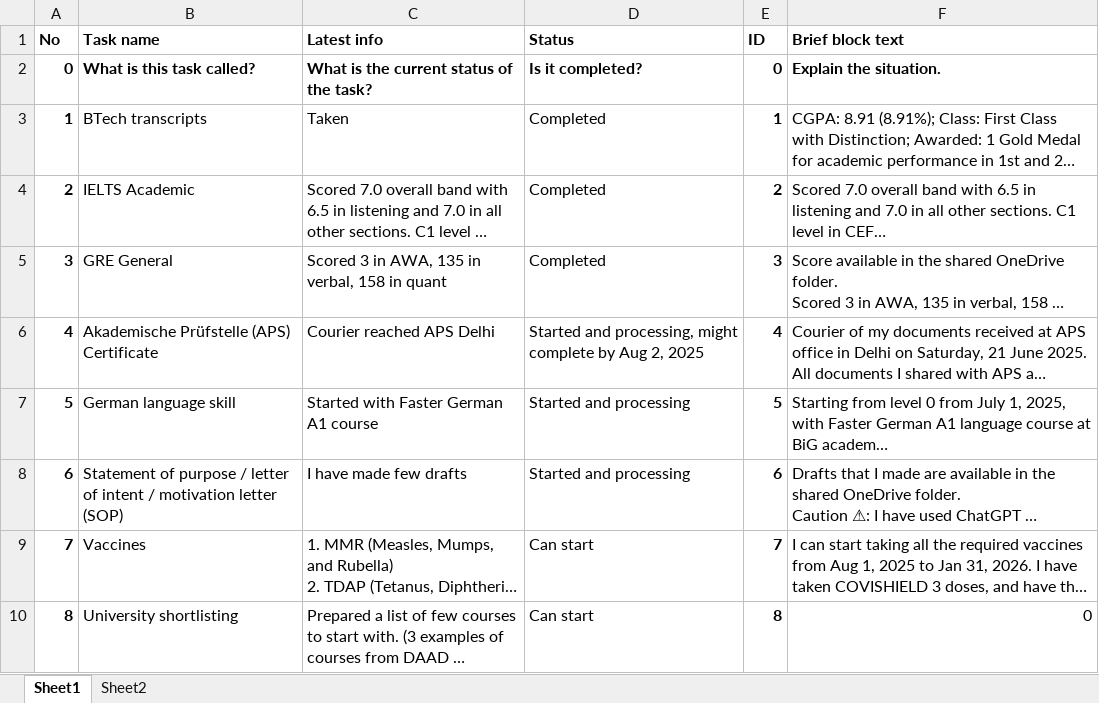
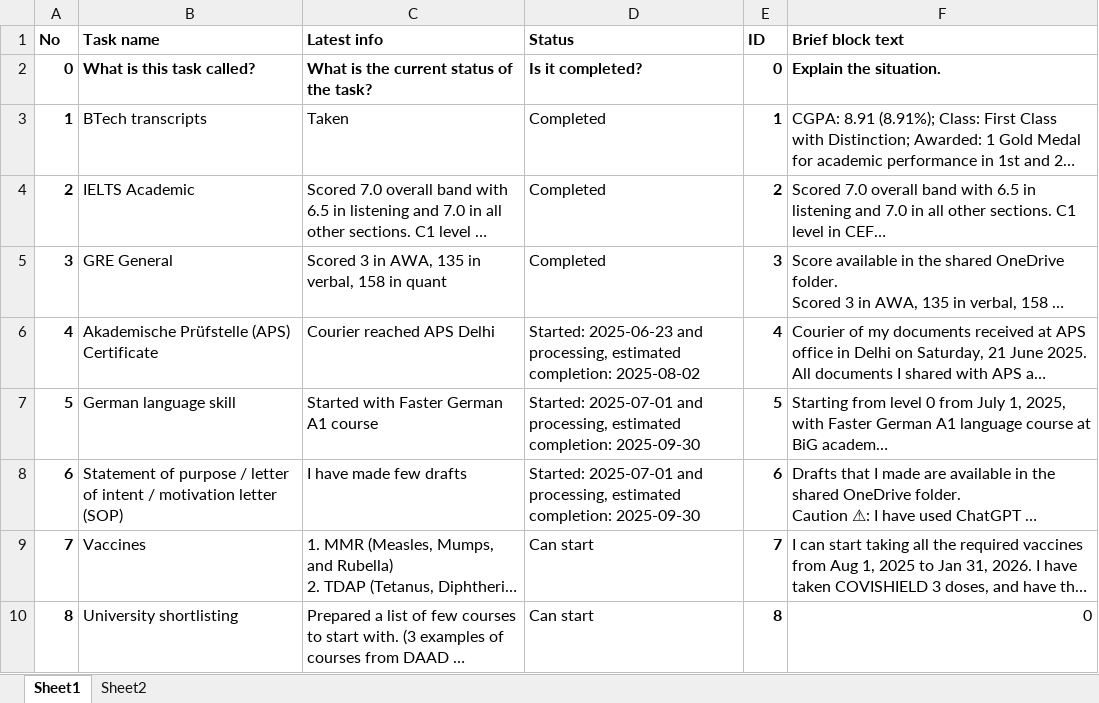
Before and after one commit to rahulxnatha/resume, an Excel workbook: big/status.xlsx, sheet Sheet1, drawn as a sheet; only a part is shown; long unchanged cells end in …; values as stored, in another font and other column widths than the file's, no borders; the diff names each change by its address in the sheet, - before the commit and + after, or states it on an @@ line.

```diff
--- a/big/status.xlsx (sheet Sheet1)
+++ b/big/status.xlsx (sheet Sheet1)
-D6 (Status): Started and processing, might complete by Aug 2, 2025
+D6 (Status): Started: 2025-06-23 and processing, estimated completion: 2025-08-02
-D7:D8 (Status): Started and processing
+D7:D8 (Status): Started: 2025-07-01 and processing, estimated completion: 2025-09-30
```
Also changed, not shown: 3 other files.
